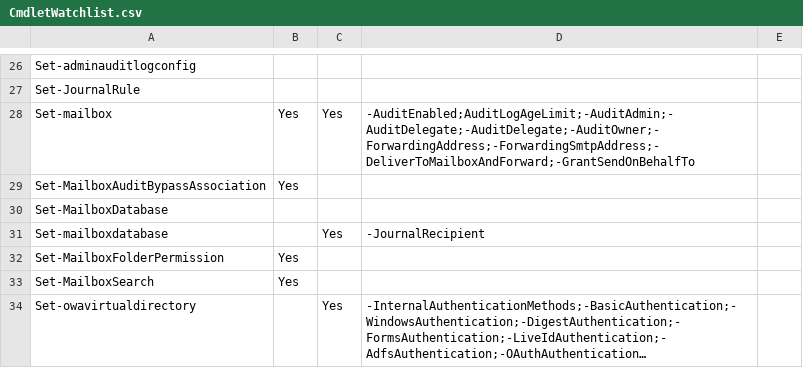
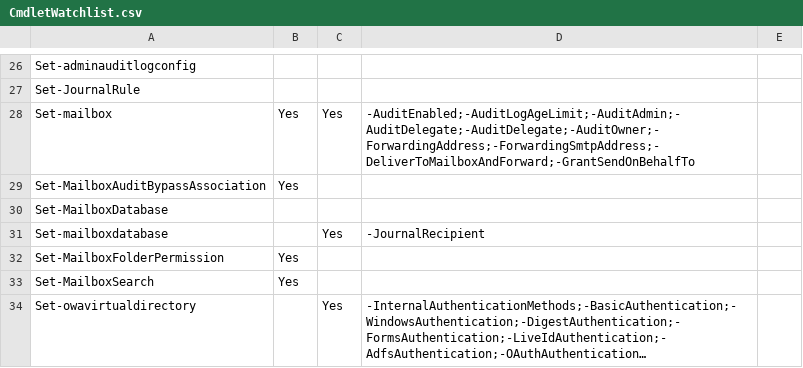
Before and after one commit to nlepagnez/ESI-PublicContent, a CSV file: Operations/Watchlists/CmdletWatchlist.csv, drawn as a sheet; only a part is shown, gaps mark what is left out; long unchanged cells end in ….

Commit message:
Correct Error in Set-Mailbox

```diff
--- a/Operations/Watchlists/CmdletWatchlist.csv
+++ b/Operations/Watchlists/CmdletWatchlist.csv
@@ -27,3 +27,3 @@ Set-adminauditlogconfig,,,,
 Set-JournalRule,,,,
-Set-mailbox,Yes,Yes,-AuditEnabled;AuditLogAgeLimit;-AuditAdmin;-AuditDelegate;-AuditDelegate;-AuditOwner;-ForwardingAddress;-ForwardingSmtpAddress;-DeliverToMailboxAndForward;-GrantSendOnBehalfTo,
+Set-mailbox,Yes,Yes,-AuditEnabled;-AuditLogAgeLimit;-AuditAdmin;-AuditDelegate;-AuditDelegate;-AuditOwner;-ForwardingAddress;-ForwardingSmtpAddress;-DeliverToMailboxAndForward;-GrantSendOnBehalfTo,
 Set-MailboxAuditBypassAssociation,Yes,,,
```
